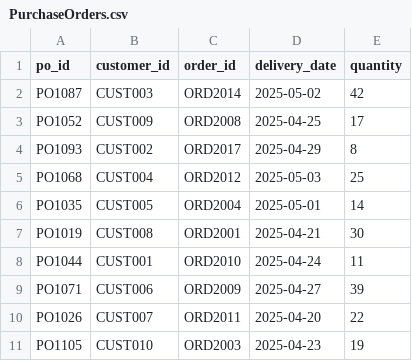
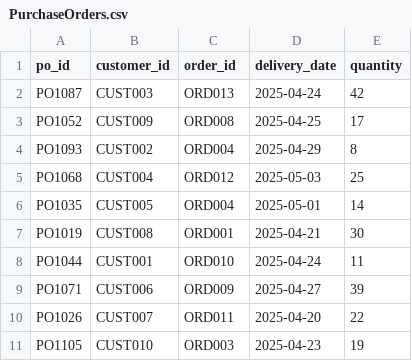
Before and after one commit to isaac-do/SmartStock, a CSV file: PurchaseOrders.csv, drawn as a sheet.

```diff
--- a/PurchaseOrders.csv
+++ b/PurchaseOrders.csv
@@ -1,11 +1,11 @@
 po_id,customer_id,order_id,delivery_date,quantity
-PO1087,CUST003,ORD2014,"	2025-05-02",42
-PO1052,CUST009,ORD2008,2025-04-25,17
-PO1093,CUST002,ORD2017,2025-04-29,8
-PO1068,CUST004,ORD2012,2025-05-03,25
-PO1035,CUST005,ORD2004,2025-05-01,14
-PO1019,CUST008,ORD2001,2025-04-21,30
-PO1044,CUST001,ORD2010,2025-04-24,11
-PO1071,CUST006,ORD2009,2025-04-27,39
-PO1026,CUST007,ORD2011,2025-04-20,22
-PO1105,CUST010,ORD2003,2025-04-23,19
+PO1087,CUST003,ORD013,2025-04-24,42
+PO1052,CUST009,ORD008,2025-04-25,17
+PO1093,CUST002,ORD004,2025-04-29,8
+PO1068,CUST004,ORD012,2025-05-03,25
+PO1035,CUST005,ORD004,2025-05-01,14
+PO1019,CUST008,ORD001,2025-04-21,30
+PO1044,CUST001,ORD010,2025-04-24,11
+PO1071,CUST006,ORD009,2025-04-27,39
+PO1026,CUST007,ORD011,2025-04-20,22
+PO1105,CUST010,ORD003,2025-04-23,19
```
Also changed, not shown: Items.csv, Locations.csv, 9 other files.
